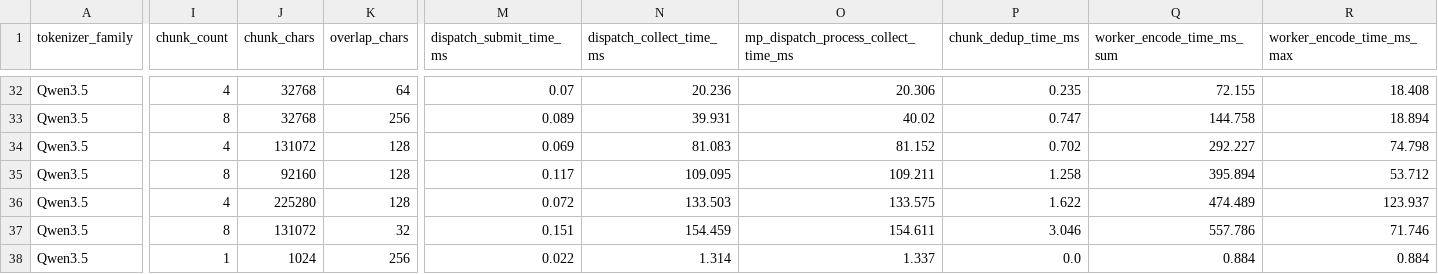
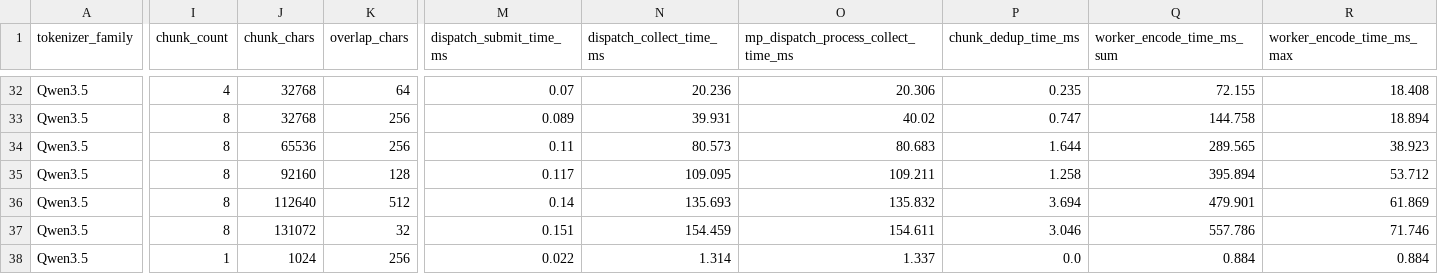
Before and after one commit to lightnateriver/LightTokenizer, a CSV file: results/search_merged_v2_1_20260528/best_configs.csv, drawn as a sheet; only a part is shown, gaps mark what is left out; the diff covers the shown part only; the diff names each change by its address in the sheet, - before the commit and + after, or states it on an @@ line.

```diff
--- a/results/search_merged_v2_1_20260528/best_configs.csv
+++ b/results/search_merged_v2_1_20260528/best_configs.csv
-I34 (chunk_count): 4
+I34 (chunk_count): 8
-J34 (chunk_chars): 131072
+J34 (chunk_chars): 65536
-K34 (overlap_chars): 128
+K34 (overlap_chars): 256
-M34 (dispatch_submit_time_ms): 0.069
+M34 (dispatch_submit_time_ms): 0.11
-N34 (dispatch_collect_time_ms): 81.083
+N34 (dispatch_collect_time_ms): 80.573
-O34: 81.152
+O34: 80.683
-P34 (chunk_dedup_time_ms): 0.702
+P34 (chunk_dedup_time_ms): 1.644
-Q34 (worker_encode_time_ms_sum): 292.227
+Q34 (worker_encode_time_ms_sum): 289.565
-R34 (worker_encode_time_ms_max): 74.798
+R34 (worker_encode_time_ms_max): 38.923
-I36 (chunk_count): 4
+I36 (chunk_count): 8
-J36 (chunk_chars): 225280
+J36 (chunk_chars): 112640
-K36 (overlap_chars): 128
+K36 (overlap_chars): 512
-M36 (dispatch_submit_time_ms): 0.072
+M36 (dispatch_submit_time_ms): 0.14
-N36 (dispatch_collect_time_ms): 133.503
+N36 (dispatch_collect_time_ms): 135.693
-O36: 133.575
+O36: 135.832
-P36 (chunk_dedup_time_ms): 1.622
+P36 (chunk_dedup_time_ms): 3.694
-Q36 (worker_encode_time_ms_sum): 474.489
+Q36 (worker_encode_time_ms_sum): 479.901
-R36 (worker_encode_time_ms_max): 123.937
+R36 (worker_encode_time_ms_max): 61.869
```
Also changed, not shown: 108 edited cells elsewhere in this file, results/search_merged_v2_1_20260528/worker_best_configs.csv, 8 other files.
